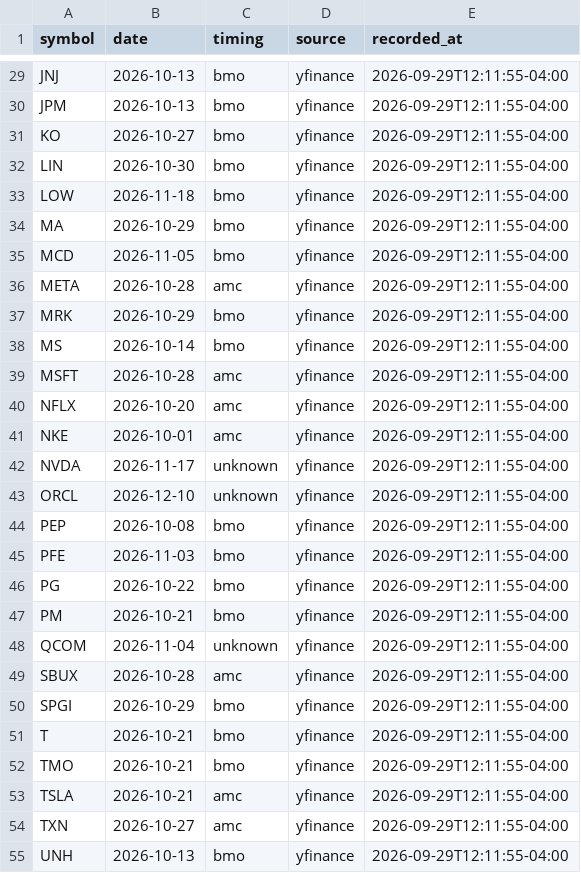
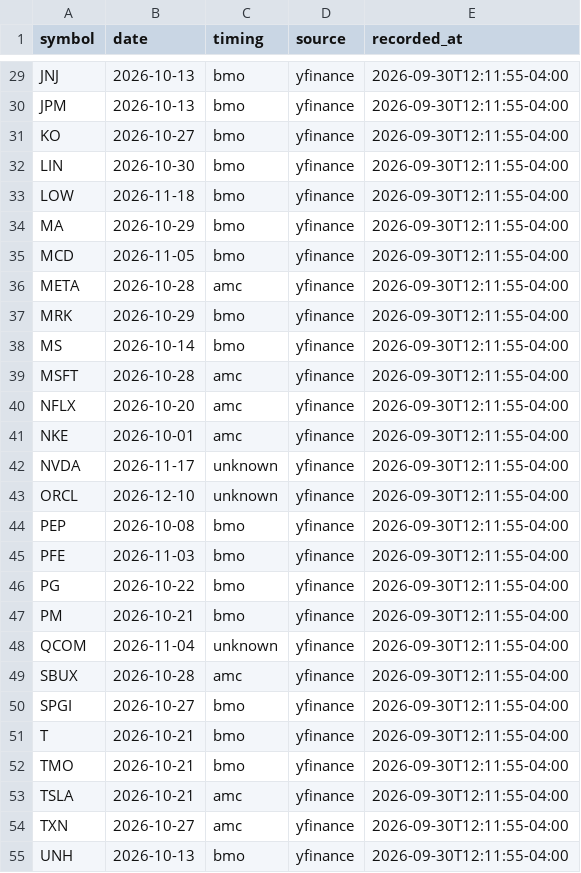
Before and after one commit to armaanarya/investlab, a CSV file: research/deca/earnings.csv, drawn as a sheet; only a part is shown, gaps mark what is left out; the diff covers the shown part only; the diff names each change by its address in the sheet, - before the commit and + after, or states it on an @@ line.

```diff
--- a/research/deca/earnings.csv
+++ b/research/deca/earnings.csv
-E29:E55 (recorded_at): 2026-09-29T12:11:55-04:00
+E29:E55 (recorded_at): 2026-09-30T12:11:55-04:00
-B50 (date): 2026-10-29
+B50 (date): 2026-10-27
```
Also changed, not shown: 33 edited cells elsewhere in this file, 3 other files.
